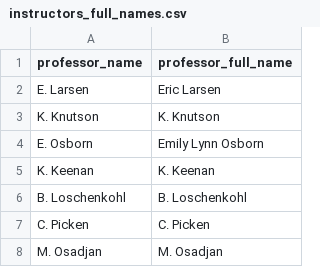
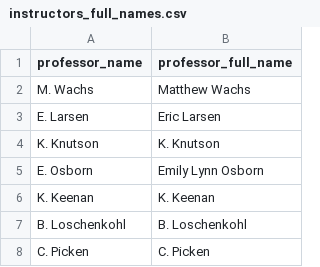
Before and after one commit to vidyut-19/Phil, a CSV file: scraped_data/instructors_full_names.csv, drawn as a sheet; only a part is shown; the shorter side is filled out with more unchanged rows; the diff names each change by its address in the sheet, - before the commit and + after, or states it on an @@ line.

```diff
--- a/scraped_data/instructors_full_names.csv
+++ b/scraped_data/instructors_full_names.csv
+row 2: M. Wachs | Matthew Wachs
```
Also changed, not shown: scraped_data/ins_data2.csv, scraped_data/instructor_emails.csv, 2 other files.
